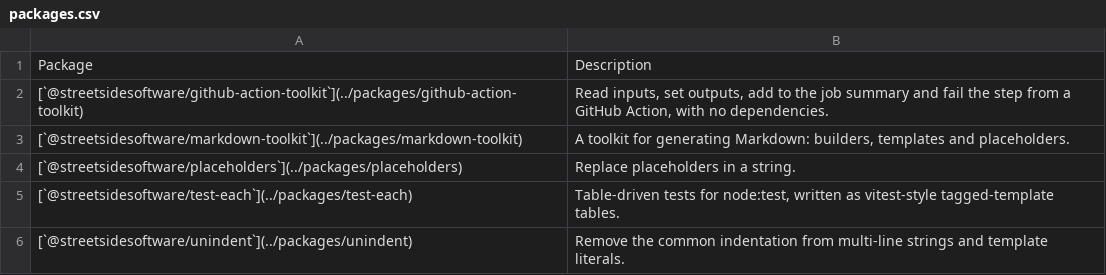
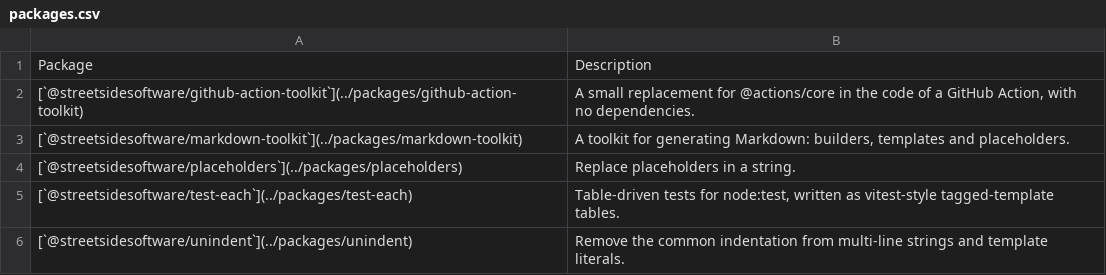
Before and after one commit to streetsidesoftware/toolbox, a CSV file: static/packages.csv, drawn as a sheet.

```diff
--- a/static/packages.csv
+++ b/static/packages.csv
@@ -1,3 +1,3 @@
 Package,Description
-[`@streetsidesoftware/github-action-toolkit`](../packages/github-action-toolkit),"Read inputs, set outputs, add to the job summary and fail the step from a GitHub Action, with no dependencies."
+[`@streetsidesoftware/github-action-toolkit`](../packages/github-action-toolkit),"A small replacement for @actions/core in the code of a GitHub Action, with no dependencies."
 [`@streetsidesoftware/markdown-toolkit`](../packages/markdown-toolkit),"A toolkit for generating Markdown: builders, templates and placeholders."
```
Also changed, not shown: 1 other file.
